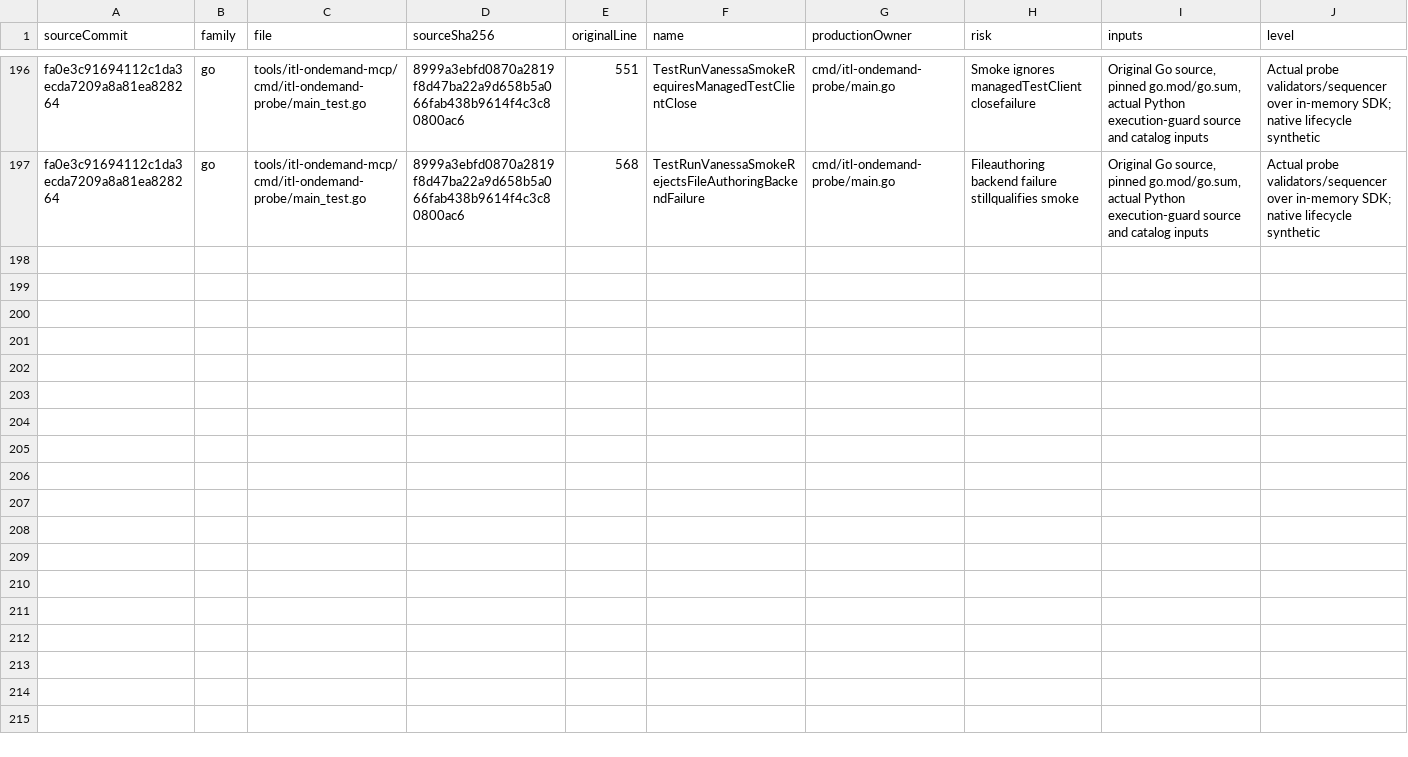
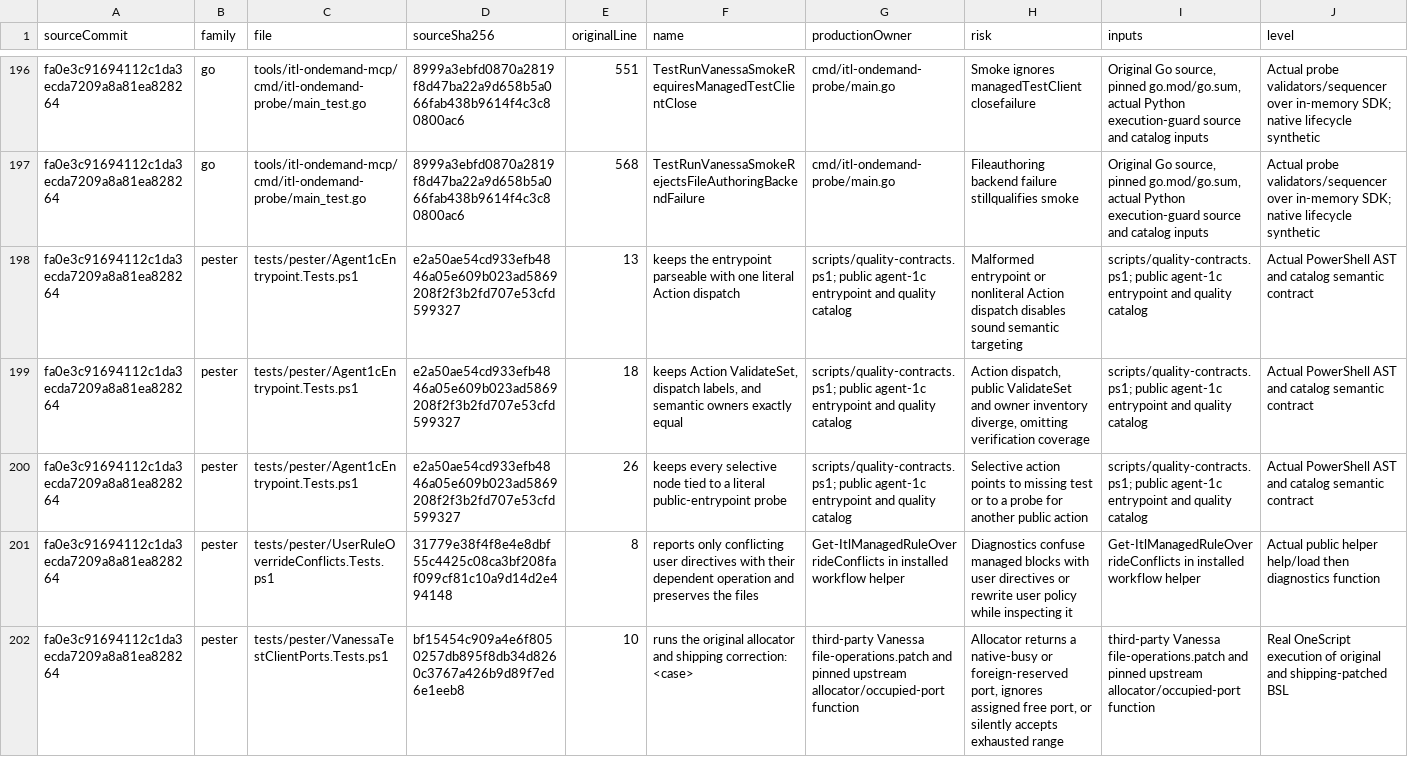
Before and after one commit to xmentosx/1c-agent-workflow, a CSV file: openspec/changes/redesign-source-delivery/evidence/nested-boundary-review.csv, drawn as a sheet; only a part is shown, gaps mark what is left out; rows hold the shown columns only; the diff names each change by its address in the sheet, - before the commit and + after, or states it on an @@ line.

```diff
--- a/openspec/changes/redesign-source-delivery/evidence/nested-boundary-review.csv
+++ b/openspec/changes/redesign-source-delivery/evidence/nested-boundary-review.csv
+row 198: fa0e3c91694112c1da3ecda7209a8a81ea828264 | pester | tests/pester/Agent1cEntrypoint.Tests.ps1 | e2a50ae54cd933efb4846a05e609b023ad5869208f2f3b2fd707e53cfd599327 | 13 | keeps the entrypoint parseable with one literal Action dispatch | scripts/quality-contracts.ps1; public agent-1c entrypoint and quality catalog | Malformed entrypoint or nonliteral Action dispatch disables sound semantic targeting | scripts/quality-contracts.ps1; public agent-1c entrypoint and quality catalog | Actual PowerShell AST and catalog semantic contract
+row 199: fa0e3c91694112c1da3ecda7209a8a81ea828264 | pester | tests/pester/Agent1cEntrypoint.Tests.ps1 | e2a50ae54cd933efb4846a05e609b023ad5869208f2f3b2fd707e53cfd599327 | 18 | keeps Action ValidateSet, dispatch labels, and semantic owners exactly equal | scripts/quality-contracts.ps1; public agent-1c entrypoint and quality catalog | Action dispatch, public ValidateSet and owner inventory diverge, omitting verification coverage | scripts/quality-contracts.ps1; public agent-1c entrypoint and quality catalog | Actual PowerShell AST and catalog semantic contract
+row 200: fa0e3c91694112c1da3ecda7209a8a81ea828264 | pester | tests/pester/Agent1cEntrypoint.Tests.ps1 | e2a50ae54cd933efb4846a05e609b023ad5869208f2f3b2fd707e53cfd599327 | 26 | keeps every selective node tied to a literal public-entrypoint probe | scripts/quality-contracts.ps1; public agent-1c entrypoint and quality catalog | Selective action points to missing test or to a probe for another public action | scripts/quality-contracts.ps1; public agent-1c entrypoint and quality catalog | Actual PowerShell AST and catalog semantic contract
+row 201: fa0e3c91694112c1da3ecda7209a8a81ea828264 | pester | tests/pester/UserRuleOverrideConflicts.Tests.ps1 | 31779e38f4f8e4e8dbf55c4425c08ca3bf208faf099cf81c10a9d14d2e494148 | 8 | reports only conflicting user directives with their dependent operation and preserves the files | Get-ItlManagedRuleOverrideConflicts in installed workflow helper | Diagnostics confuse managed blocks with user directives or rewrite user policy while inspecting it | Get-ItlManagedRuleOverrideConflicts in installed workflow helper | Actual public helper help/load then diagnostics function
+row 202: fa0e3c91694112c1da3ecda7209a8a81ea828264 | pester | tests/pester/VanessaTestClientPorts.Tests.ps1 | bf15454c909a4e6f8050257db895f8db34d8260c3767a426b9d89f7ed6e1eeb8 | 10 | runs the original allocator and shipping correction: <case> | third-party Vanessa file-operations.patch and pinned upstream allocator/occupied-port function | Allocator returns a native-busy or foreign-reserved port, ignores assigned free port, or silently accepts exhausted range | third-party Vanessa file-operations.patch and pinned upstream allocator/occupied-port function | Real OneScript execution of original and shipping-patched BSL
```
Also changed, not shown: openspec/changes/redesign-source-delivery/evidence/review-index.csv, 3 other files.
